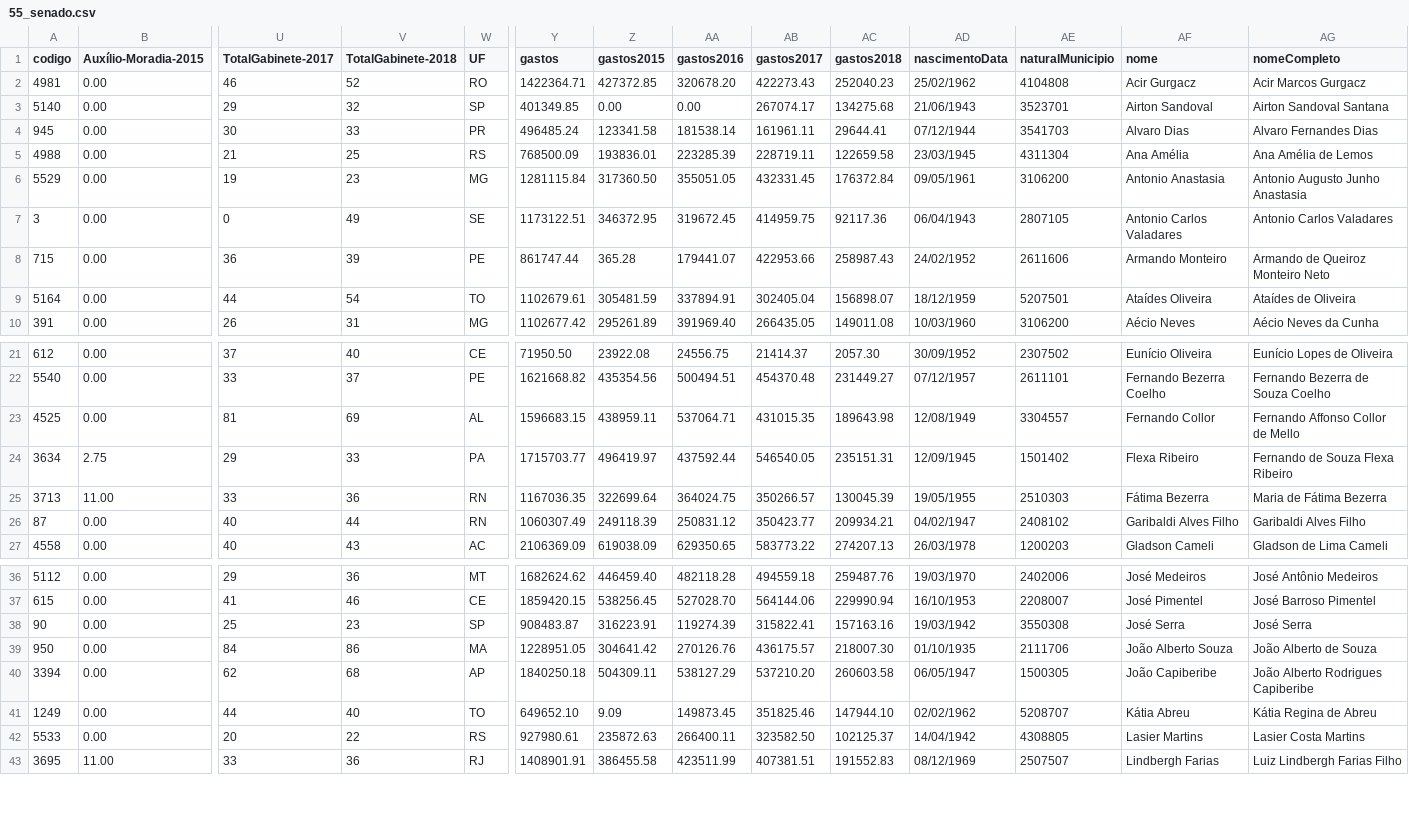
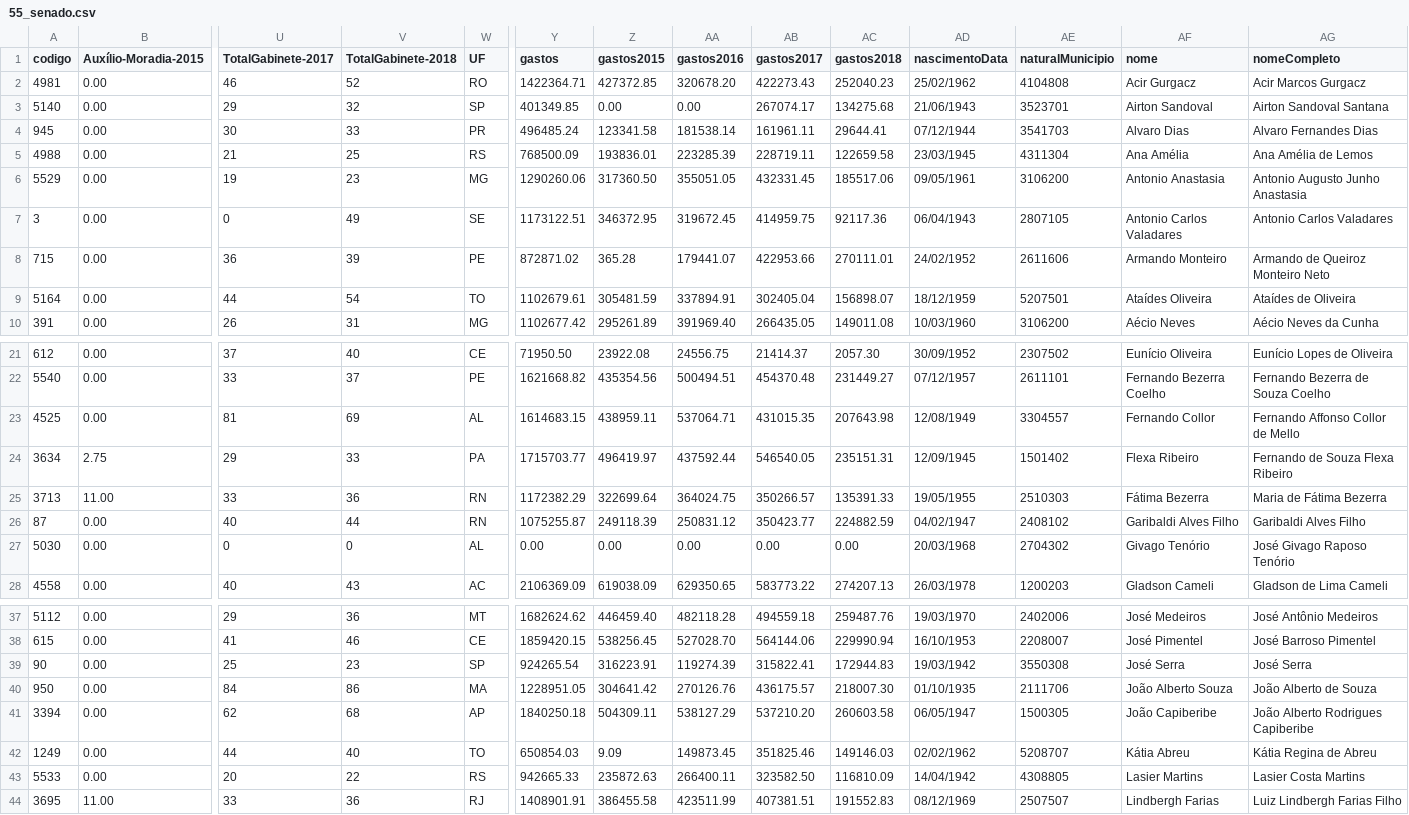
Before and after one commit to RobStelling/senado, a CSV file: csv/55_senado.csv, drawn as a sheet; only a part is shown, gaps mark what is left out; addresses are those after the commit; rows hold the shown columns only; the diff names each change by its address in the sheet, - before the commit and + after, or states it on an @@ line.

Commit message:
Atualização de dados do Senado (55)- auto

```diff
--- a/csv/55_senado.csv
+++ b/csv/55_senado.csv
-Y6 (gastos): 1281115.84
+Y6 (gastos): 1290260.06
-AC6 (gastos2018): 176372.84
+AC6 (gastos2018): 185517.06
-Y8 (gastos): 861747.44
+Y8 (gastos): 872871.02
-AC8 (gastos2018): 258987.43
+AC8 (gastos2018): 270111.01
-Y23 (gastos): 1596683.15
+Y23 (gastos): 1614683.15
-AC23 (gastos2018): 189643.98
+AC23 (gastos2018): 207643.98
-Y25 (gastos): 1167036.35
+Y25 (gastos): 1172382.29
-AC25 (gastos2018): 130045.39
+AC25 (gastos2018): 135391.33
-Y26 (gastos): 1060307.49
+Y26 (gastos): 1075255.87
-AC26 (gastos2018): 209934.21
+AC26 (gastos2018): 224882.59
+row 27: 5030 | 0.00 | 0 | 0 | AL | 0.00 | 0.00 | 0.00 | 0.00 | 0.00 | 20/03/1968 | 2704302 | Givago Tenório | José Givago Raposo Tenório
-Y39 (gastos): 908483.87
+Y39 (gastos): 924265.54
-AC39 (gastos2018): 157163.16
+AC39 (gastos2018): 172944.83
-Y42 (gastos): 649652.10
+Y42 (gastos): 650854.03
-AC42 (gastos2018): 147944.10
+AC42 (gastos2018): 149146.03
-Y43 (gastos): 927980.61
+Y43 (gastos): 942665.33
-AC43 (gastos2018): 102125.37
+AC43 (gastos2018): 116810.09
```
Also changed, not shown: csv/55_gastoEstados.csv, csv/55_gastoPartidos.csv, 12 other files.
